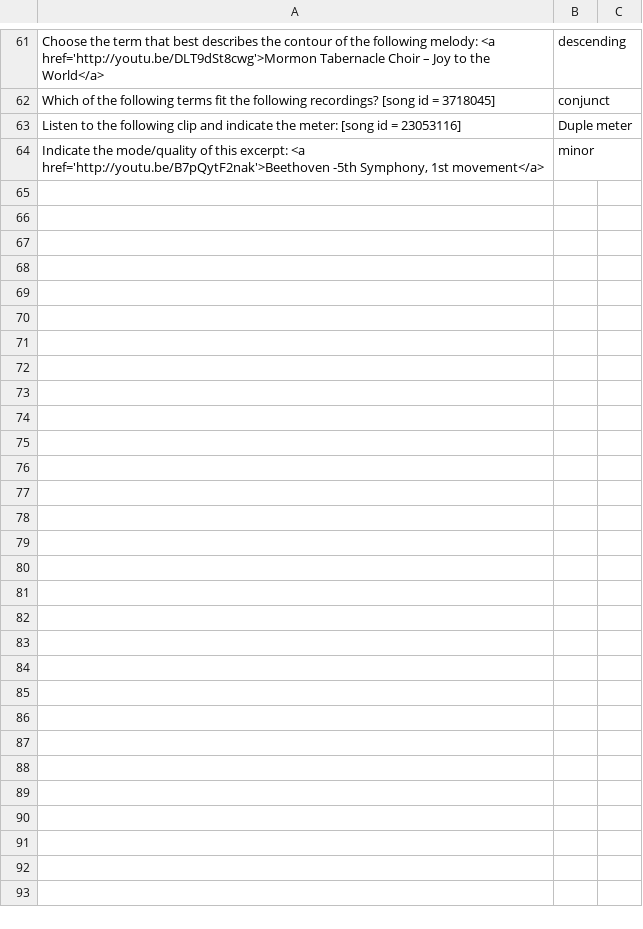
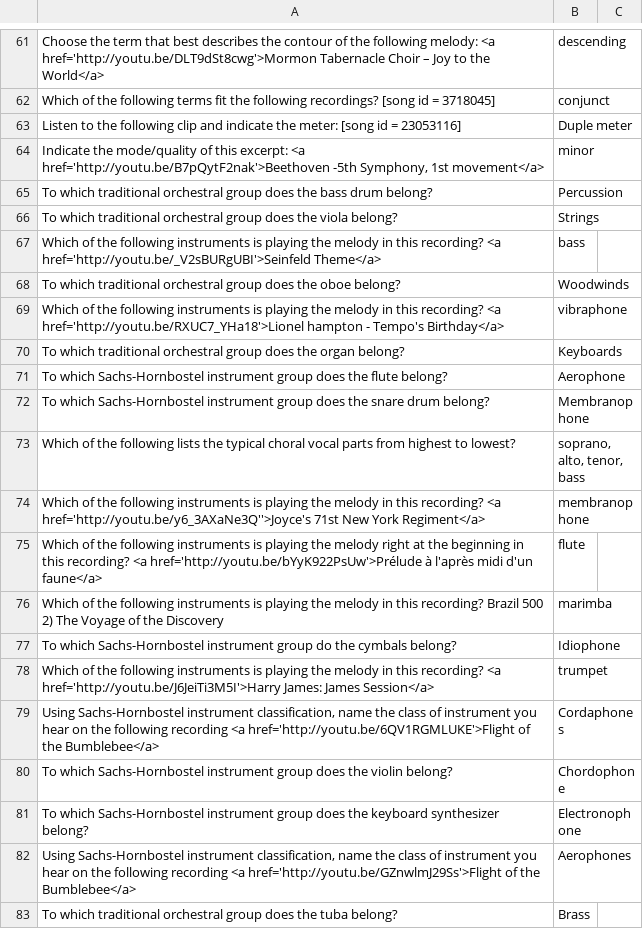
Before and after one commit to SonOfLysander/Music1010-SpringMVC-AngularJS, a CSV file: src/main/webapp/WEB-INF/csv/question-answers.csv, drawn as a sheet; only a part is shown, gaps mark what is left out; the diff names each change by its address in the sheet, - before the commit and + after, or states it on an @@ line.

Commit message:
Chapter four q/a integrated to csv

```diff
--- a/src/main/webapp/WEB-INF/csv/question-answers.csv
+++ b/src/main/webapp/WEB-INF/csv/question-answers.csv
+row 65: To which traditional orchestral group does the bass drum belong? | Percussion
+row 66: To which traditional orchestral group does the viola belong? | Strings
+row 67: Which of the following instruments is playing the melody in this recording? <a href='http://youtu.be/_V2sBURgUBI'>Seinfeld Theme</a> | bass
+row 68: To which traditional orchestral group does the oboe belong? | Woodwinds
+row 69: Which of the following instruments is playing the melody in this recording? <a href='http://youtu.be/RXUC7_YHa18'>Lionel hampton - Tempo's Birthday</a> | vibraphone
+row 70: To which traditional orchestral group does the organ belong? | Keyboards
+row 71: To which Sachs-Hornbostel instrument group does the flute belong? | Aerophone
+row 72: To which Sachs-Hornbostel instrument group does the snare drum belong? | Membranophone
+row 73: Which of the following lists the typical choral vocal parts from highest to lowest? | soprano, alto, tenor, bass
+row 74: Which of the following instruments is playing the melody in this recording? <a href='http://youtu.be/y6_3AXaNe3Q''>Joyce's 71st New York Regiment</a> | membranophone
+row 75: Which of the following instruments is playing the melody right at the beginning in this recording? <a href='http://youtu.be/bYyK922PsUw'>Prélude à l'après midi d'un faune</a> | flute
+row 76: Which of the following instruments is playing the melody in this recording? Brazil 500 2) The Voyage of the Discovery | marimba
+row 77: To which Sachs-Hornbostel instrument group do the cymbals belong? | Idiophone
+row 78: Which of the following instruments is playing the melody in this recording? <a href='http://youtu.be/J6JeiTi3M5I'>Harry James: James Session</a> | trumpet
+row 79: Using Sachs-Hornbostel instrument classification, name the class of instrument you hear on the following recording <a href='http://youtu.be/6QV1RGMLUKE'>Flight of the Bumblebee</a> | Cordaphones
+row 80: To which Sachs-Hornbostel instrument group does the violin belong? | Chordophone
+row 81: To which Sachs-Hornbostel instrument group does the keyboard synthesizer belong? | Electronophone
+row 82: Using Sachs-Hornbostel instrument classification, name the class of instrument you hear on the following recording <a href='http://youtu.be/GZnwlmJ29Ss'>Flight of the Bumblebee</a> | Aerophones
+row 83: To which traditional orchestral group does the tuba belong? | Brass
```
